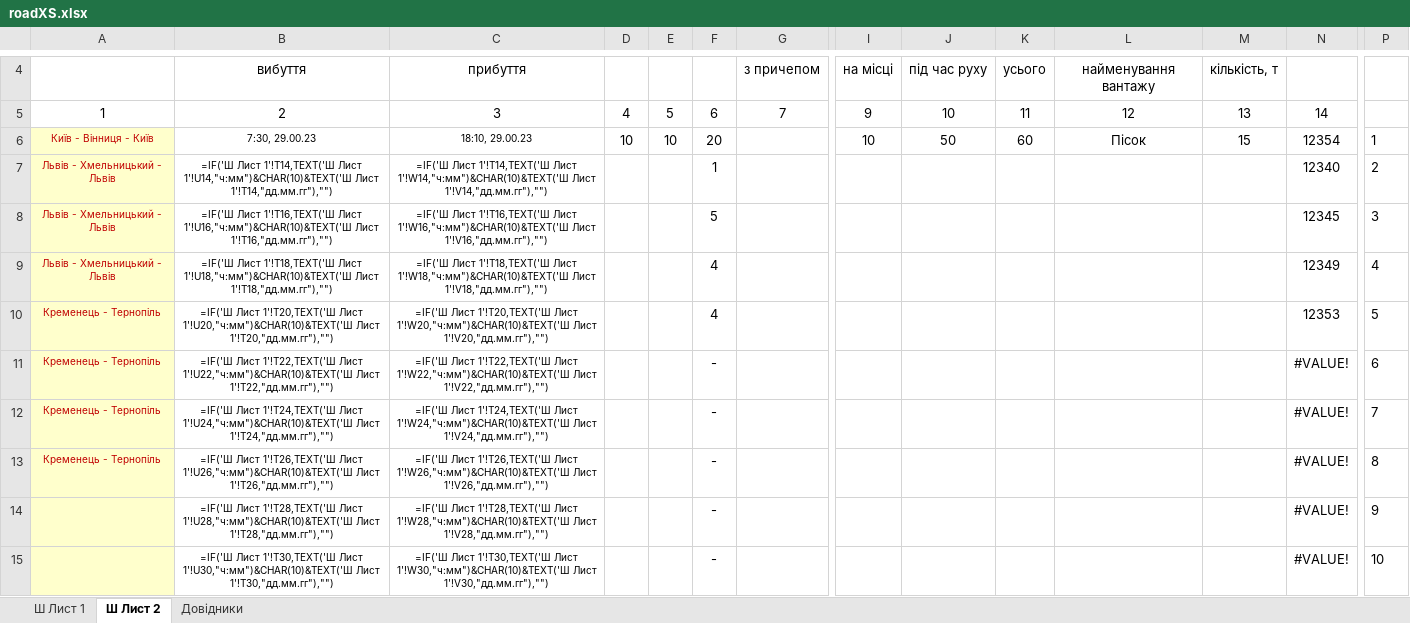
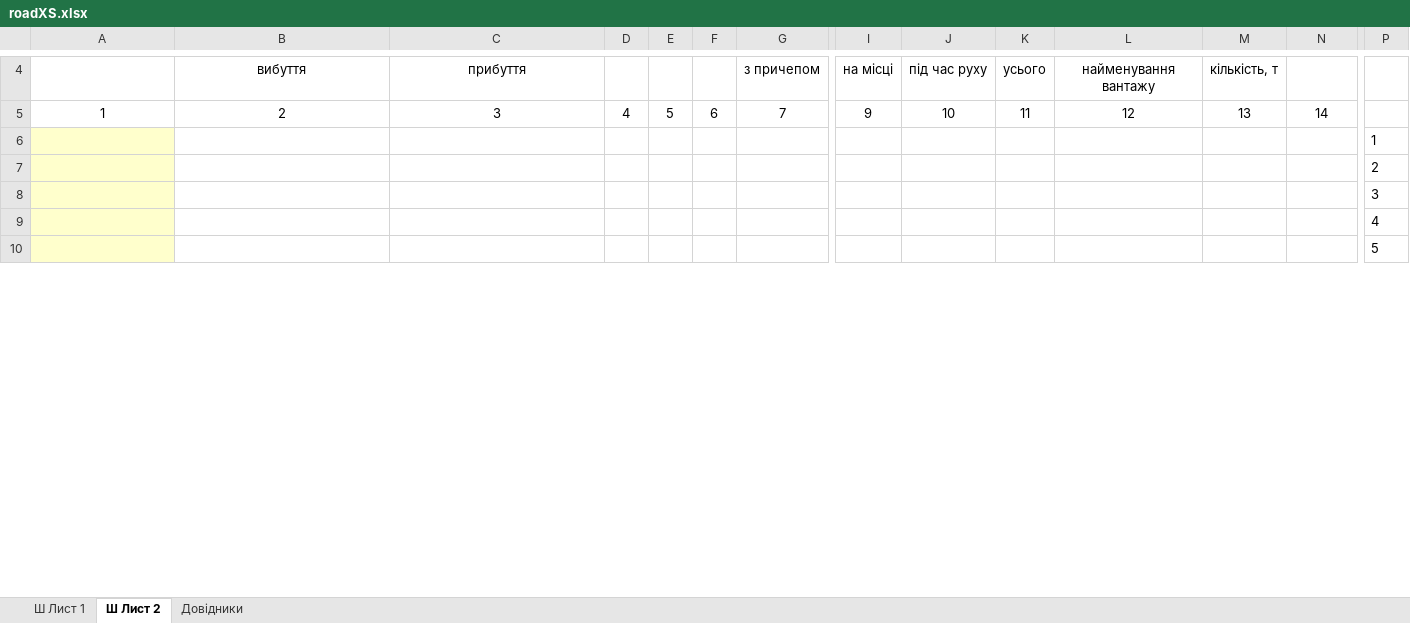
Before and after one commit to mikhail2574/project-road-map, an Excel workbook: src/backend/fileStorage/excel/roadXS.xlsx, sheet Ш Лист 2, drawn as a sheet; only a part is shown, gaps mark what is left out; values as stored, in another font and other column widths than the file's, no borders; formulas without a stored value are shown as written; removed rows and columns are numbered as before the commit, all else as after; rows hold the shown columns only; the diff covers the shown part only; the diff names each change by its address in the sheet, - before the commit and + after, or states it on an @@ line.

```diff
--- a/src/backend/fileStorage/excel/roadXS.xlsx (sheet Ш Лист 2)
+++ b/src/backend/fileStorage/excel/roadXS.xlsx (sheet Ш Лист 2)
-row 6: Київ - Вінниця - Київ | 7:30, 29.00.23 | 18:10, 29.00.23 | 10 | 10 | 20 |  | 10 | 50 | 60 | Пісок | 15 | 12354 | 1
-row 7: Львів - Хмельницький - Львів | =IF('Ш Лист 1'!T14,TEXT('Ш Лист 1'!U14,"ч:мм")&CHAR(10)&TEXT('Ш Лист 1'!T14,"дд.мм.гг"),"") | =IF('Ш Лист 1'!T14,TEXT('Ш Лист 1'!W14,"ч:мм")&CHAR(10)&TEXT('Ш Лист 1'!V14,"дд.мм.гг"),"") |  |  | 1 |  |  |  |  |  |  | 12340 | 2
-row 8: Львів - Хмельницький - Львів | =IF('Ш Лист 1'!T16,TEXT('Ш Лист 1'!U16,"ч:мм")&CHAR(10)&TEXT('Ш Лист 1'!T16,"дд.мм.гг"),"") | =IF('Ш Лист 1'!T16,TEXT('Ш Лист 1'!W16,"ч:мм")&CHAR(10)&TEXT('Ш Лист 1'!V16,"дд.мм.гг"),"") |  |  | 5 |  |  |  |  |  |  | 12345 | 3
-row 9: Львів - Хмельницький - Львів | =IF('Ш Лист 1'!T18,TEXT('Ш Лист 1'!U18,"ч:мм")&CHAR(10)&TEXT('Ш Лист 1'!T18,"дд.мм.гг"),"") | =IF('Ш Лист 1'!T18,TEXT('Ш Лист 1'!W18,"ч:мм")&CHAR(10)&TEXT('Ш Лист 1'!V18,"дд.мм.гг"),"") |  |  | 4 |  |  |  |  |  |  | 12349 | 4
-row 10: Кременець - Тернопіль | =IF('Ш Лист 1'!T20,TEXT('Ш Лист 1'!U20,"ч:мм")&CHAR(10)&TEXT('Ш Лист 1'!T20,"дд.мм.гг"),"") | =IF('Ш Лист 1'!T20,TEXT('Ш Лист 1'!W20,"ч:мм")&CHAR(10)&TEXT('Ш Лист 1'!V20,"дд.мм.гг"),"") |  |  | 4 |  |  |  |  |  |  | 12353 | 5
-row 11: Кременець - Тернопіль | =IF('Ш Лист 1'!T22,TEXT('Ш Лист 1'!U22,"ч:мм")&CHAR(10)&TEXT('Ш Лист 1'!T22,"дд.мм.гг"),"") | =IF('Ш Лист 1'!T22,TEXT('Ш Лист 1'!W22,"ч:мм")&CHAR(10)&TEXT('Ш Лист 1'!V22,"дд.мм.гг"),"") |  |  | - |  |  |  |  |  |  | #VALUE! | 6
-row 12: Кременець - Тернопіль | =IF('Ш Лист 1'!T24,TEXT('Ш Лист 1'!U24,"ч:мм")&CHAR(10)&TEXT('Ш Лист 1'!T24,"дд.мм.гг"),"") | =IF('Ш Лист 1'!T24,TEXT('Ш Лист 1'!W24,"ч:мм")&CHAR(10)&TEXT('Ш Лист 1'!V24,"дд.мм.гг"),"") |  |  | - |  |  |  |  |  |  | #VALUE! | 7
-row 13: Кременець - Тернопіль | =IF('Ш Лист 1'!T26,TEXT('Ш Лист 1'!U26,"ч:мм")&CHAR(10)&TEXT('Ш Лист 1'!T26,"дд.мм.гг"),"") | =IF('Ш Лист 1'!T26,TEXT('Ш Лист 1'!W26,"ч:мм")&CHAR(10)&TEXT('Ш Лист 1'!V26,"дд.мм.гг"),"") |  |  | - |  |  |  |  |  |  | #VALUE! | 8
-row 14:  | =IF('Ш Лист 1'!T28,TEXT('Ш Лист 1'!U28,"ч:мм")&CHAR(10)&TEXT('Ш Лист 1'!T28,"дд.мм.гг"),"") | =IF('Ш Лист 1'!T28,TEXT('Ш Лист 1'!W28,"ч:мм")&CHAR(10)&TEXT('Ш Лист 1'!V28,"дд.мм.гг"),"") |  |  | - |  |  |  |  |  |  | #VALUE! | 9
-row 15:  | =IF('Ш Лист 1'!T30,TEXT('Ш Лист 1'!U30,"ч:мм")&CHAR(10)&TEXT('Ш Лист 1'!T30,"дд.мм.гг"),"") | =IF('Ш Лист 1'!T30,TEXT('Ш Лист 1'!W30,"ч:мм")&CHAR(10)&TEXT('Ш Лист 1'!V30,"дд.мм.гг"),"") |  |  | - |  |  |  |  |  |  | #VALUE! | 10
+row 6:  |  |  |  |  |  |  |  |  |  |  |  |  | 1
+row 7:  |  |  |  |  |  |  |  |  |  |  |  |  | 2
+row 8:  |  |  |  |  |  |  |  |  |  |  |  |  | 3
+row 9:  |  |  |  |  |  |  |  |  |  |  |  |  | 4
+row 10:  |  |  |  |  |  |  |  |  |  |  |  |  | 5
```
Also changed, not shown: 5 added rows, 6 edited cells and cell formats elsewhere in this sheet, sheet Ш Лист 1, 7 other files.
